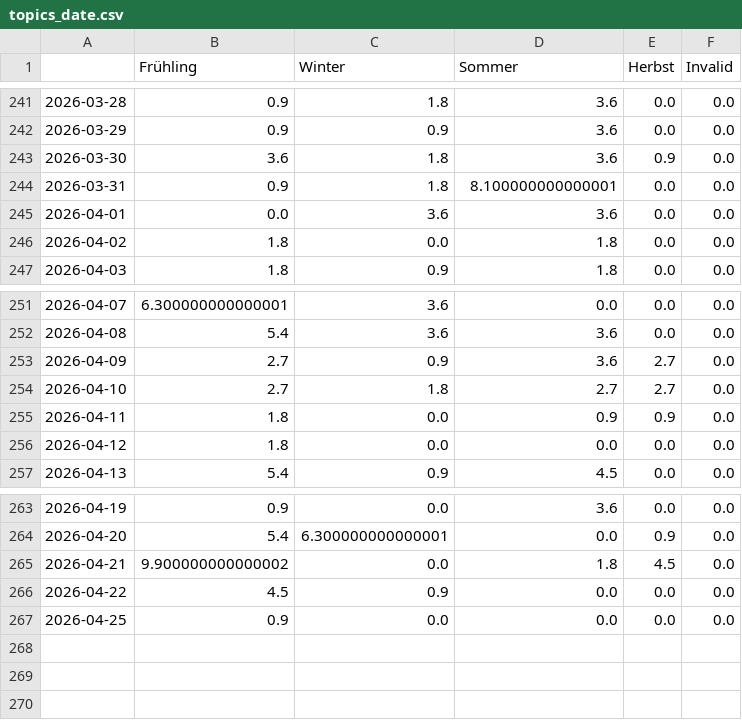
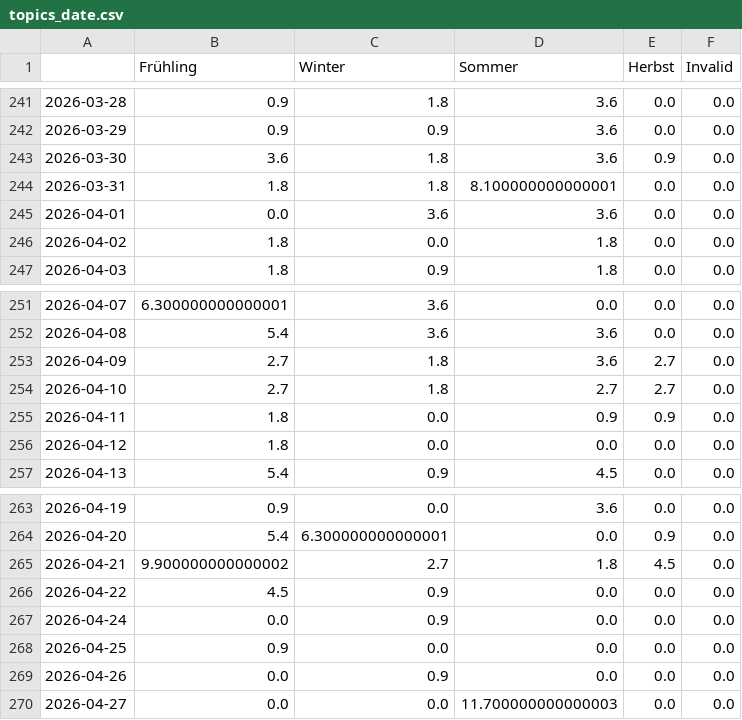
Before and after one commit to newsWhisperer/winterIsComing, a CSV file: csv/topics_date.csv, drawn as a sheet; only a part is shown, gaps mark what is left out.

```diff
--- a/csv/topics_date.csv
+++ b/csv/topics_date.csv
@@ -243,3 +243,3 @@
 2026-03-30,3.6,1.8,3.6,0.9,0.0
-2026-03-31,0.9,1.8,8.100000000000001,0.0,0.0
+2026-03-31,1.8,1.8,8.100000000000001,0.0,0.0
 2026-04-01,0.0,3.6,3.6,0.0,0.0
@@ -252,3 +252,3 @@
 2026-04-08,5.4,3.6,3.6,0.0,0.0
-2026-04-09,2.7,0.9,3.6,2.7,0.0
+2026-04-09,2.7,1.8,3.6,2.7,0.0
 2026-04-10,2.7,1.8,2.7,2.7,0.0
@@ -264,4 +264,7 @@
 2026-04-20,5.4,6.300000000000001,0.0,0.9,0.0
-2026-04-21,9.900000000000002,0.0,1.8,4.5,0.0
+2026-04-21,9.900000000000002,2.7,1.8,4.5,0.0
 2026-04-22,4.5,0.9,0.0,0.0,0.0
+2026-04-24,0.0,0.9,0.0,0.0,0.0
 2026-04-25,0.9,0.0,0.0,0.0,0.0
+2026-04-26,0.0,0.9,0.0,0.0,0.0
+2026-04-27,0.0,0.0,11.700000000000003,0.0,0.0
```
Also changed, not shown: 5 other files.
